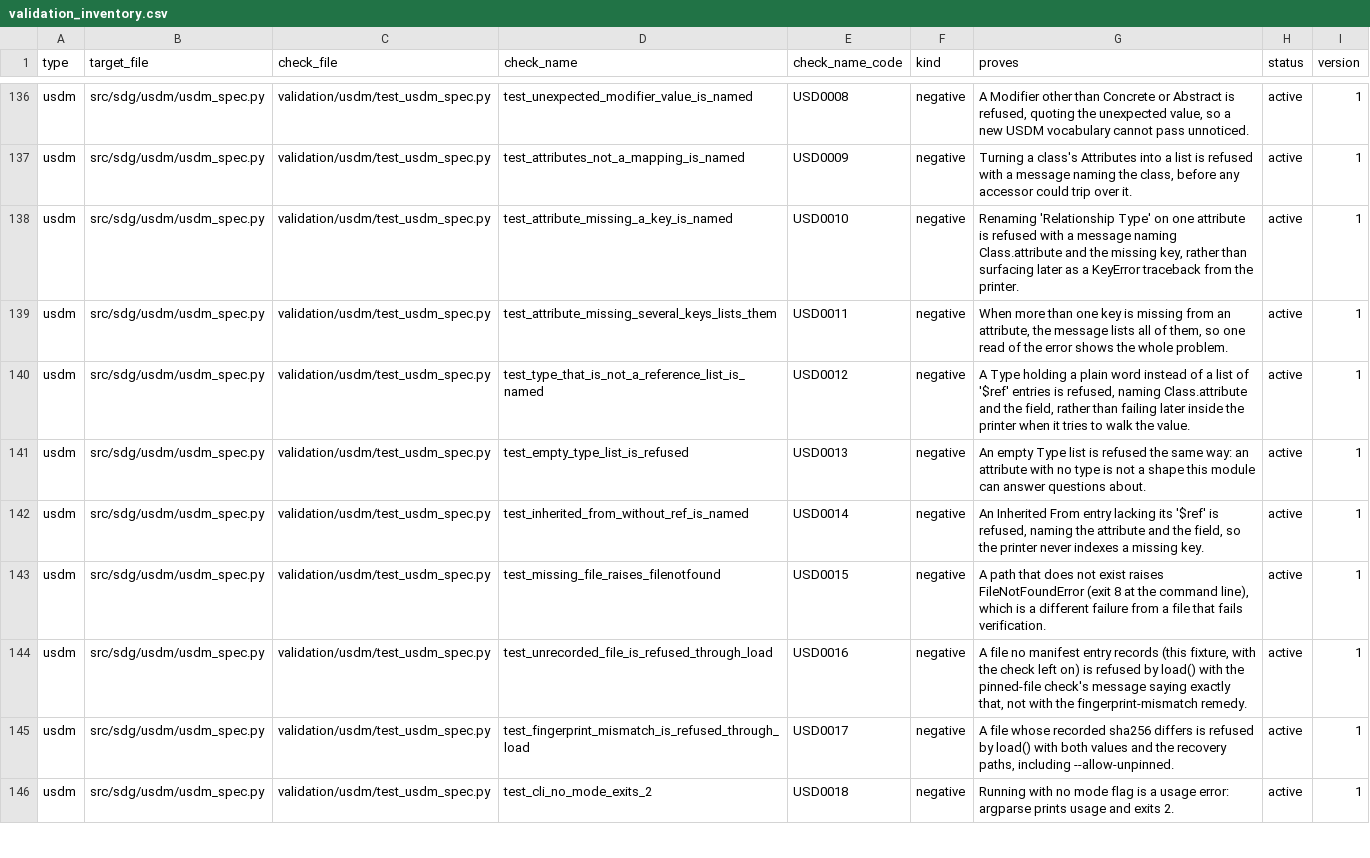
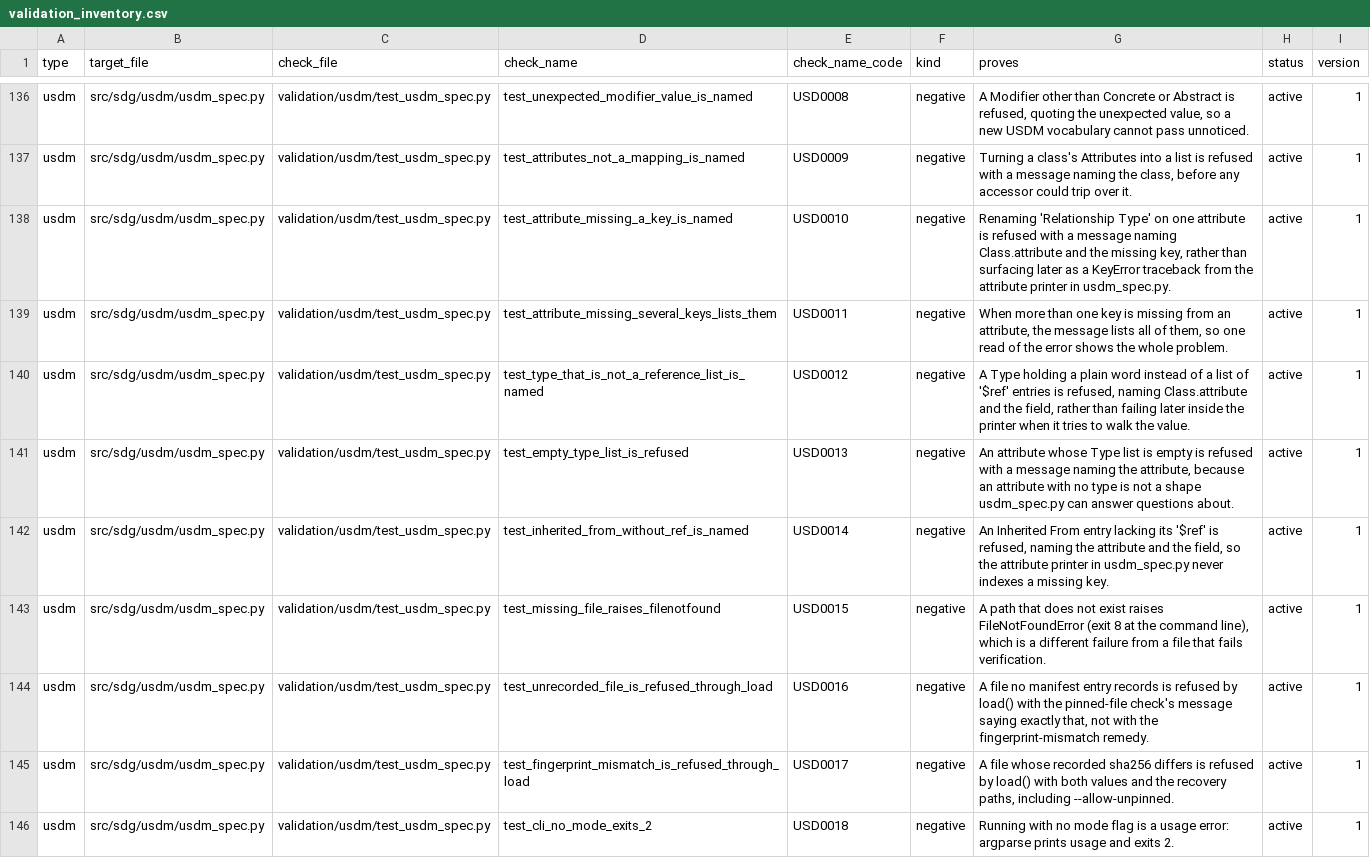
Before and after one commit to delos001/study-definition-graph, a CSV file: validation/validation_inventory.csv, drawn as a sheet; only a part is shown, gaps mark what is left out; the diff covers the shown part only.

Commit message:
Re-audit, stage 5: the prose is plain
A short name is written out at its first use in each document. CLAUDE.md names the twelve the project treats as plain words, and the glossary in BACKGROUND.md defines each: USDM, CDISC, ICH, SAP, SoA, AI, PDF, JSON, YAML, CSV, API and URL. Every other short name is written out where it first appears, with the written-out name before its short form, across the documents, the manifests, the code headers and the checks.

Counts that nothing recomputes are gone from the prose: the pre-commit hook comment, the read record, two READMEs, six manifest roles, and twenty passages in the package, the tools and the checks. The two checks that assert the pinned class count on purpose are unchanged.

Em dashes are gone from PLAN.md, whose phase headings now take a colon, and the six phase issue titles match. Two hard-wrapped passages are joined.

A file is named where a role stood: the pre-commit hook, the writing rule, the Claude Code hook and the implementation guide in the documents, and lookup_documents.yml, repo_tools/README.md, exit_codes.csv and nine more inside check descriptions, so every inventory row names its file. Five terms of art gained a plain-words gloss.

Sentences carrying a parenthesis, a colon and joined clauses at once are split, 25 in the documents and 10 in the code writing.

Eleven check descriptions now stand on their own in the inventory, naming the function or file instead of the call, the fixture or the checks above; staging detail moved to a second paragraph. HRS0103 was two promises in one check and is split into HRS0103 and HRS0153.

Every try block carries a comment saying what it absorbs and what happens instead. The Claude Code hook has section banners, the PDF reader first section is named for what it holds, and two functions in the Neo4j checker and twelve helpers inside checks have a description.

The opening line of fourteen READMEs and docs is a sentence. The manifests README says a role is a short phrase, as a table cell is. Seven pending tails read as sentences.

Fourteen single sentences are rewritten or removed, among them the docs README opening, the package README rule on one job per file, four commit lines in the sources index, a plan history sentence, and the multiplication signs in the scope section.

428 checks pass; the hook, check_facts, check_sources_map and find_unrecorded_files pass.

```diff
--- a/validation/validation_inventory.csv
+++ b/validation/validation_inventory.csv
@@ -137,9 +137,9 @@ usdm,src/sdg/usdm/usdm_spec.py,validation/usdm/test_usdm_spec.py,test_unexpected
 usdm,src/sdg/usdm/usdm_spec.py,validation/usdm/test_usdm_spec.py,test_attributes_not_a_mapping_is_named,USD0009,negative,"Turning a class's Attributes into a list is refused with a message naming the class, before any accessor could trip over it.",active,1
-usdm,src/sdg/usdm/usdm_spec.py,validation/usdm/test_usdm_spec.py,test_attribute_missing_a_key_is_named,USD0010,negative,"Renaming 'Relationship Type' on one attribute is refused with a message naming Class.attribute and the missing key, rather than surfacing later as a KeyError traceback from the printer.",active,1
+usdm,src/sdg/usdm/usdm_spec.py,validation/usdm/test_usdm_spec.py,test_attribute_missing_a_key_is_named,USD0010,negative,"Renaming 'Relationship Type' on one attribute is refused with a message naming Class.attribute and the missing key, rather than surfacing later as a KeyError traceback from the attribute printer in usdm_spec.py.",active,1
 usdm,src/sdg/usdm/usdm_spec.py,validation/usdm/test_usdm_spec.py,test_attribute_missing_several_keys_lists_them,USD0011,negative,"When more than one key is missing from an attribute, the message lists all of them, so one read of the error shows the whole problem.",active,1
 usdm,src/sdg/usdm/usdm_spec.py,validation/usdm/test_usdm_spec.py,test_type_that_is_not_a_reference_list_is_named,USD0012,negative,"A Type holding a plain word instead of a list of '$ref' entries is refused, naming Class.attribute and the field, rather than failing later inside the printer when it tries to walk the value.",active,1
-usdm,src/sdg/usdm/usdm_spec.py,validation/usdm/test_usdm_spec.py,test_empty_type_list_is_refused,USD0013,negative,An empty Type list is refused the same way: an attribute with no type is not a shape this module can answer questions about.,active,1
-usdm,src/sdg/usdm/usdm_spec.py,validation/usdm/test_usdm_spec.py,test_inherited_from_without_ref_is_named,USD0014,negative,"An Inherited From entry lacking its '$ref' is refused, naming the attribute and the field, so the printer never indexes a missing key.",active,1
+usdm,src/sdg/usdm/usdm_spec.py,validation/usdm/test_usdm_spec.py,test_empty_type_list_is_refused,USD0013,negative,"An attribute whose Type list is empty is refused with a message naming the attribute, because an attribute with no type is not a shape usdm_spec.py can answer questions about.",active,1
+usdm,src/sdg/usdm/usdm_spec.py,validation/usdm/test_usdm_spec.py,test_inherited_from_without_ref_is_named,USD0014,negative,"An Inherited From entry lacking its '$ref' is refused, naming the attribute and the field, so the attribute printer in usdm_spec.py never indexes a missing key.",active,1
 usdm,src/sdg/usdm/usdm_spec.py,validation/usdm/test_usdm_spec.py,test_missing_file_raises_filenotfound,USD0015,negative,"A path that does not exist raises FileNotFoundError (exit 8 at the command line), which is a different failure from a file that fails verification.",active,1
-usdm,src/sdg/usdm/usdm_spec.py,validation/usdm/test_usdm_spec.py,test_unrecorded_file_is_refused_through_load,USD0016,negative,"A file no manifest entry records (this fixture, with the check left on) is refused by load() with the pinned-file check's message saying exactly that, not with the fingerprint-mismatch remedy.",active,1
+usdm,src/sdg/usdm/usdm_spec.py,validation/usdm/test_usdm_spec.py,test_unrecorded_file_is_refused_through_load,USD0016,negative,"A file no manifest entry records is refused by load() with the pinned-file check's message saying exactly that, not with the fingerprint-mismatch remedy.",active,1
 usdm,src/sdg/usdm/usdm_spec.py,validation/usdm/test_usdm_spec.py,test_fingerprint_mismatch_is_refused_through_load,USD0017,negative,"A file whose recorded sha256 differs is refused by load() with both values and the recovery paths, including --allow-unpinned.",active,1
```
Also changed, not shown: 1 added row and 48 edited cells elsewhere in this file, 57 other files.
